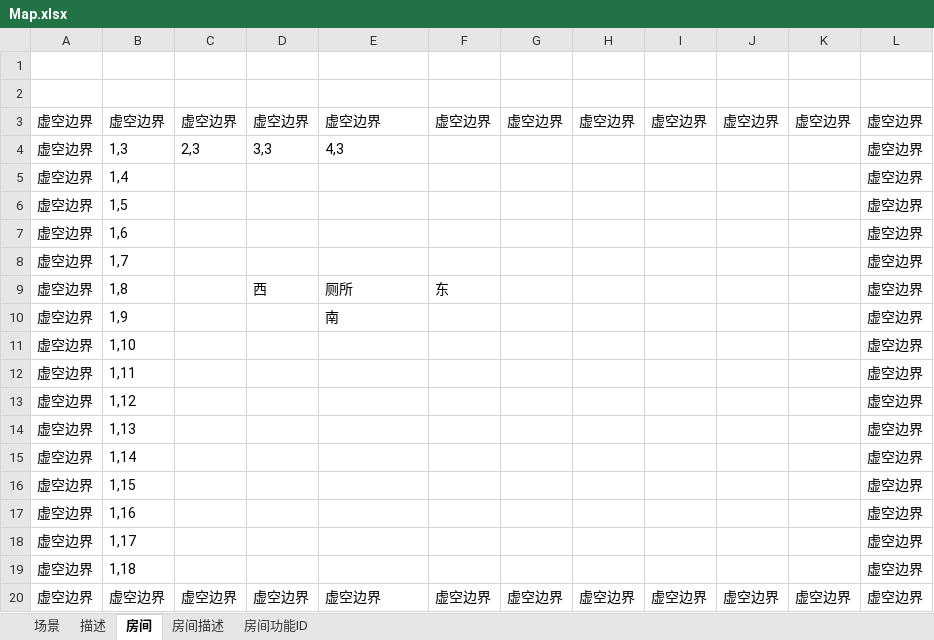
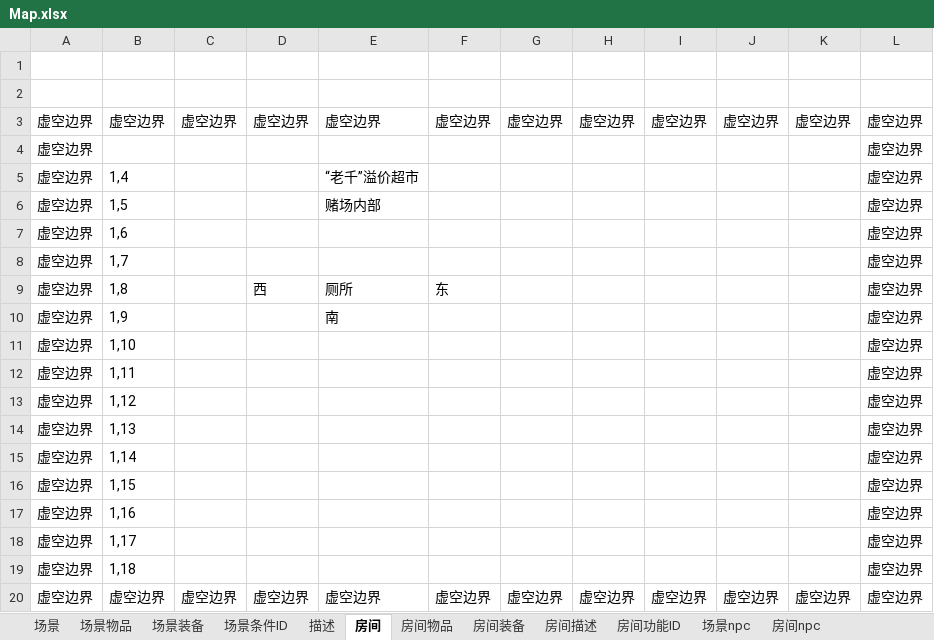
Before and after one commit to Robin644/python---mud--ver2.0, an Excel workbook: Map.xlsx, sheet 房间, drawn as a sheet; values as stored, in another font and other column widths than the file's, no borders; the diff names each change by its address in the sheet, - before the commit and + after, or states it on an @@ line.

```diff
--- a/Map.xlsx (sheet 房间)
+++ b/Map.xlsx (sheet 房间)
+sheet tab: 场景物品
+sheet tab: 场景装备
+sheet tab: 场景条件ID
+sheet tab: 房间物品
+sheet tab: 房间装备
+sheet tab: 场景npc
+sheet tab: 房间npc
-B4: 1,3
+B4: (empty)
-C4: 2,3
+C4: (empty)
-D4: 3,3
+D4: (empty)
-E4: 4,3
+E4: (empty)
-E5: (empty)
+E5: “老千”溢价超市
-E6: (empty)
+E6: 赌场内部
```
Also changed, not shown: sheet 场景, sheet 房间功能ID, sheet 描述, sheet 房间描述, 12 other files.
